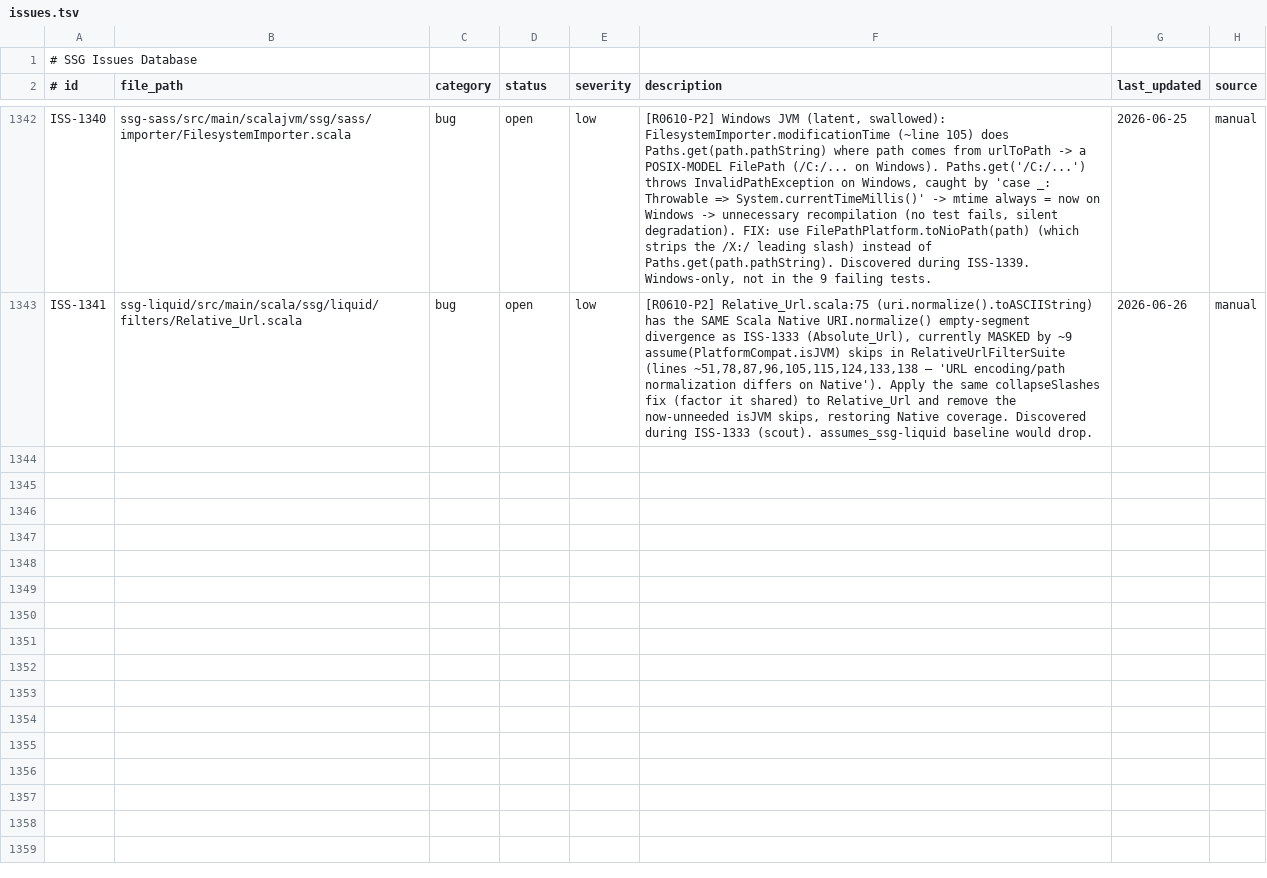
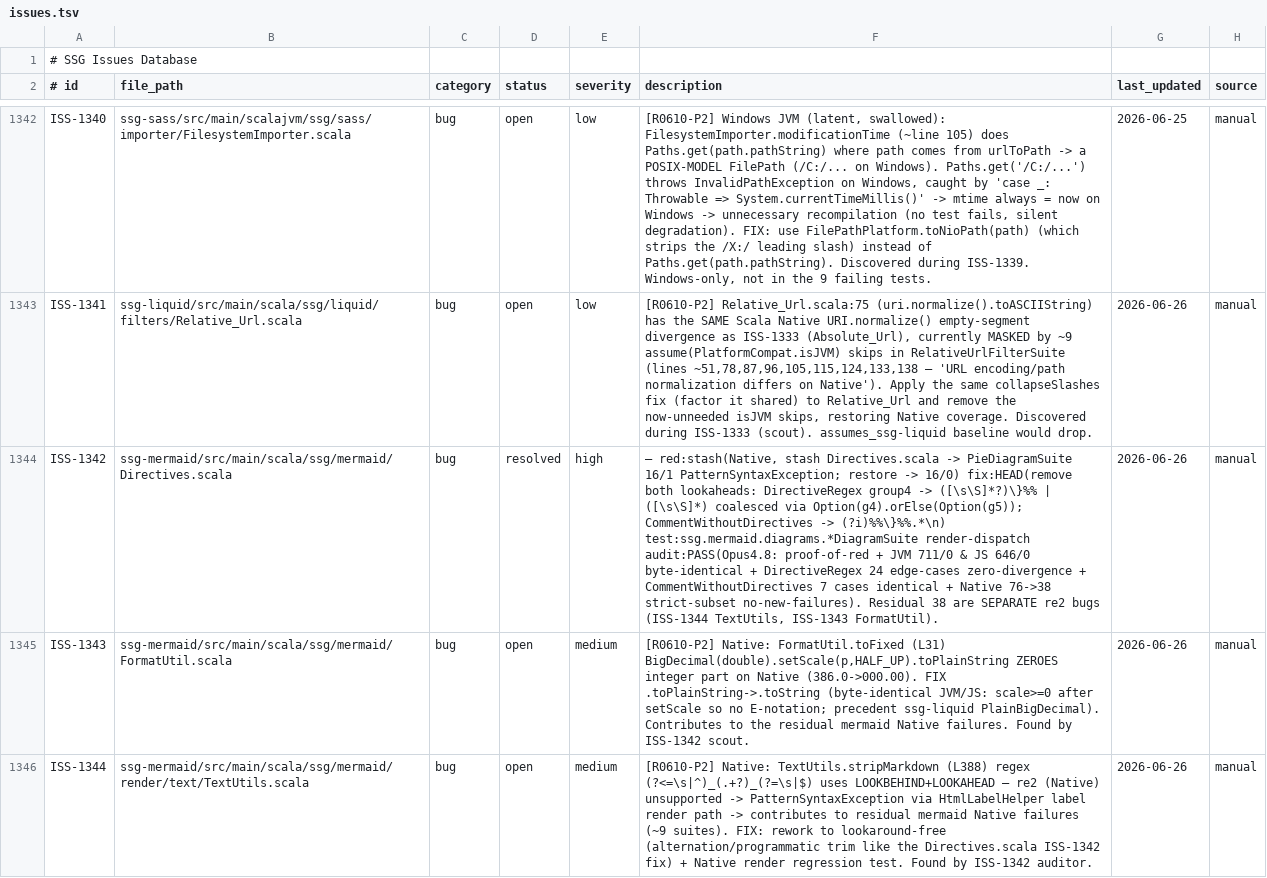
Before and after one commit to scala-steward/ssg, a TSV file: .rescale/data/issues.tsv, drawn as a sheet; only a part is shown, gaps mark what is left out; the diff names each change by its address in the sheet, - before the commit and + after, or states it on an @@ line.

Commit message:
ssg-mermaid: remove re2-incompatible lookahead from Directives regexes (ISS-1342)
ssg-mermaid render:via-Mermaid-dispatch tests (~25 suites) threw
PatternSyntaxException on Scala Native: Native's re2 engine does not support
lookahead, and Directives.scala's DirectiveRegex + CommentWithoutDirectives
used (?=...)/(?!...). Mermaid.render->detectInit->detectDirective compiled+ran
them. Remove both lookaheads (cross-platform-regex.md pattern #1): DirectiveRegex
group4 -> two-branch alternation ([\s\S]*?)\}%% | ([\s\S]*) coalesced in code;
CommentWithoutDirectives -> literal (?i)%%\}%%.*\n (the negative-{ lookahead
always holds when the positive-}%% does). Byte-identical on JVM/JS (711/0, 646/0,
24+7 edge cases zero-divergence); Native 76->38 failures (25 suites green, strict
subset, no new failures). Residual 38 are SEPARATE re2 bugs: ISS-1343 (FormatUtil
toPlainString), ISS-1344 (TextUtils.stripMarkdown lookbehind/lookahead).

```diff
--- a/.rescale/data/issues.tsv
+++ b/.rescale/data/issues.tsv
+row 1344: ISS-1342 | ssg-mermaid/src/main/scala/ssg/mermaid/Directives.scala | bug | resolved | high | — red:stash(Native, stash Directives.scala -> PieDiagramSuite 16/1 PatternSyntaxException; restore -> 16/0) fix:HEAD(remove both lookaheads: DirectiveRegex group4 -> ([\s\S]*?)\}%% | ([\s\S]*) coalesced via Option(g4).orElse(Option(g5)); CommentWithoutDirectives -> (?i)%%\}%%.*\n) test:ssg.mermaid.diagrams.*DiagramSuite render-dispatch audit:PASS(Opus4.8: proof-of-red + JVM 711/0 & JS 646/0 byte-identical + DirectiveRegex 24 edge-cases zero-divergence + CommentWithoutDirectives 7 cases identical + Native 76->38 strict-subset no-new-failures). Residual 38 are SEPARATE re2 bugs (ISS-1344 TextUtils, ISS-1343 FormatUtil). | 2026-06-26 | manual
+row 1345: ISS-1343 | ssg-mermaid/src/main/scala/ssg/mermaid/FormatUtil.scala | bug | open | medium | [R0610-P2] Native: FormatUtil.toFixed (L31) BigDecimal(double).setScale(p,HALF_UP).toPlainString ZEROES integer part on Native (386.0->000.00). FIX .toPlainString->.toString (byte-identical JVM/JS: scale>=0 after setScale so no E-notation; precedent ssg-liquid PlainBigDecimal). Contributes to the residual mermaid Native failures. Found by ISS-1342 scout. | 2026-06-26 | manual
+row 1346: ISS-1344 | ssg-mermaid/src/main/scala/ssg/mermaid/render/text/TextUtils.scala | bug | open | medium | [R0610-P2] Native: TextUtils.stripMarkdown (L388) regex (?<=\s|^)_(.+?)_(?=\s|$) uses LOOKBEHIND+LOOKAHEAD — re2 (Native) unsupported -> PatternSyntaxException via HtmlLabelHelper label render path -> contributes to residual mermaid Native failures (~9 suites). FIX: rework to lookaround-free (alternation/programmatic trim like the Directives.scala ISS-1342 fix) + Native render regression test. Found by ISS-1342 auditor. | 2026-06-26 | manual
```
Also changed, not shown: 1 other file.
